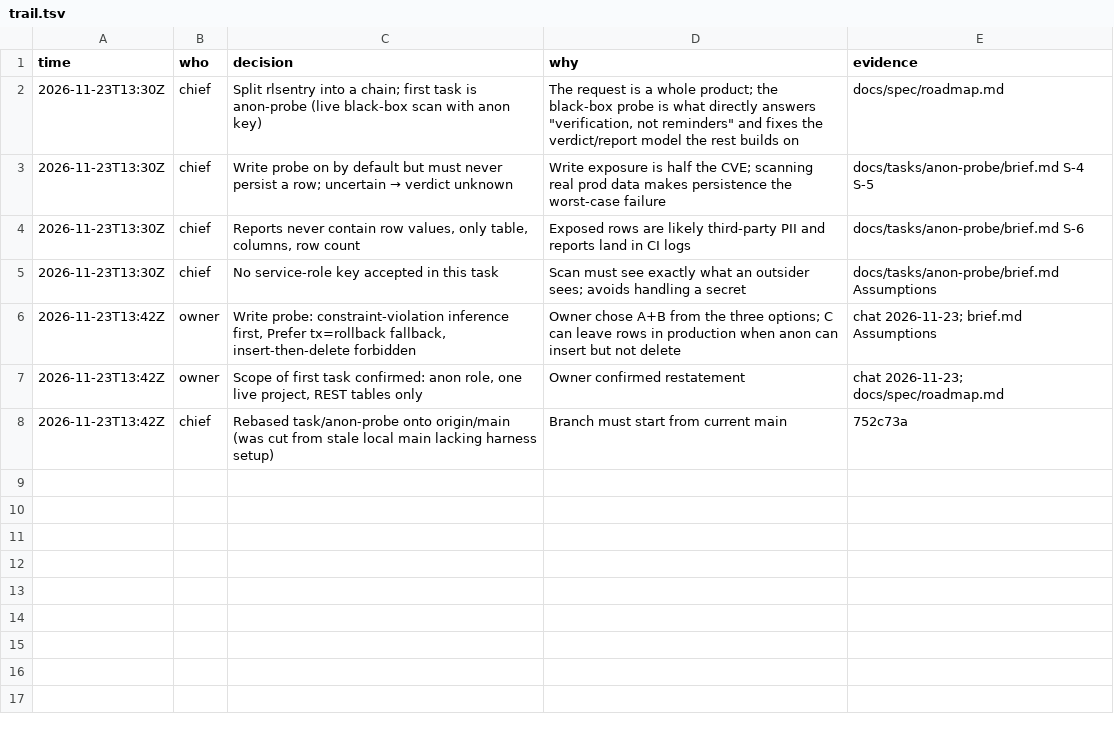
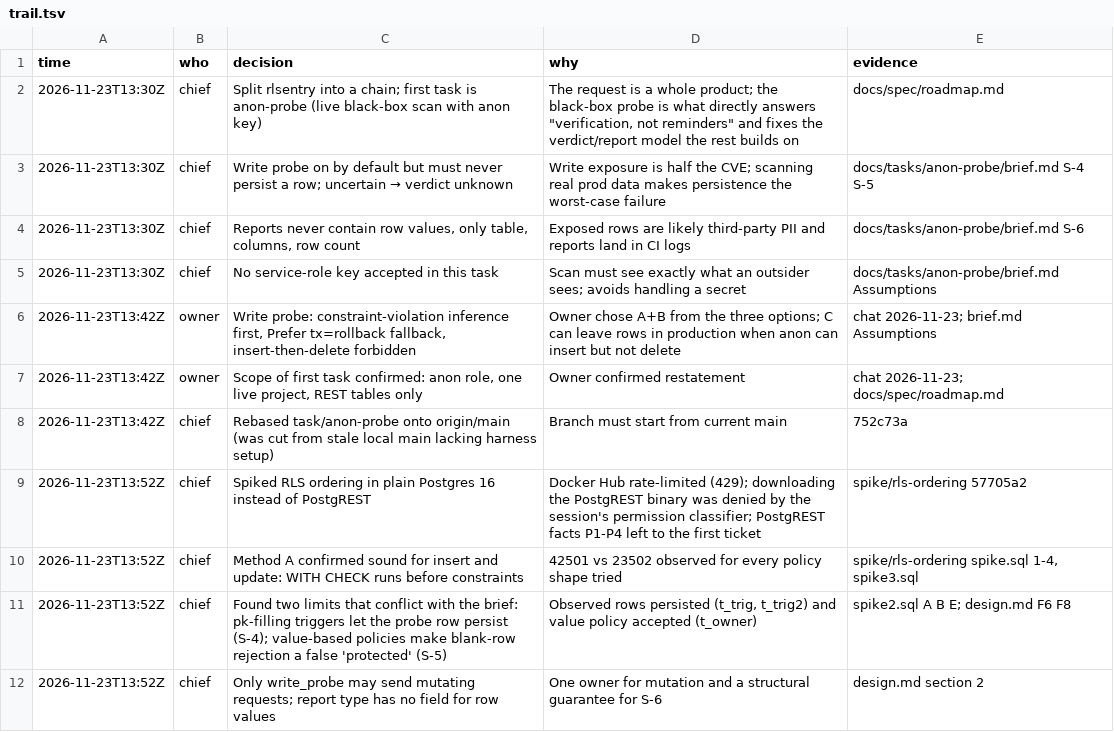
Before and after one commit to pitaya943/rlsentry-v2, a TSV file: docs/tasks/anon-probe/trail.tsv, drawn as a sheet; the diff names each change by its address in the sheet, - before the commit and + after, or states it on an @@ line.

```diff
--- a/docs/tasks/anon-probe/trail.tsv
+++ b/docs/tasks/anon-probe/trail.tsv
+row 9: 2026-11-23T13:52Z | chief | Spiked RLS ordering in plain Postgres 16 instead of PostgREST | Docker Hub rate-limited (429); downloading the PostgREST binary was denied by the session's permission classifier; PostgREST facts P1-P4 left to the first ticket | spike/rls-ordering 57705a2
+row 10: 2026-11-23T13:52Z | chief | Method A confirmed sound for insert and update: WITH CHECK runs before constraints | 42501 vs 23502 observed for every policy shape tried | spike/rls-ordering spike.sql 1-4, spike3.sql
+row 11: 2026-11-23T13:52Z | chief | Found two limits that conflict with the brief: pk-filling triggers let the probe row persist (S-4); value-based policies make blank-row rejection a false 'protected' (S-5) | Observed rows persisted (t_trig, t_trig2) and value policy accepted (t_owner) | spike2.sql A B E; design.md F6 F8
+row 12: 2026-11-23T13:52Z | chief | Only write_probe may send mutating requests; report type has no field for row values | One owner for mutation and a structural guarantee for S-6 | design.md section 2
```
Also changed, not shown: 1 other file.
